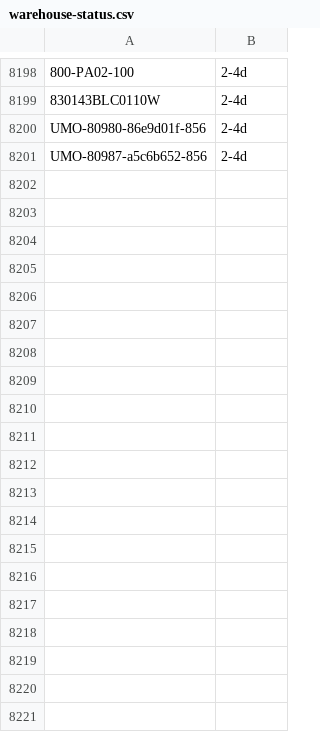
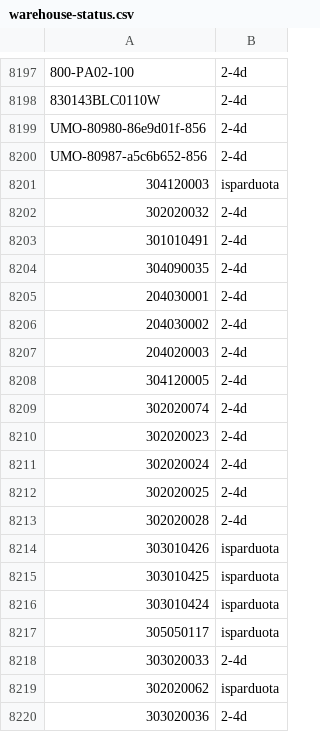
Before and after one commit to Automeskos/mototop-feeds, a CSV file: feeds/warehouse-status.csv, drawn as a sheet; only a part is shown, gaps mark what is left out; the diff covers the shown part only; the diff names each change by its address in the sheet, - before the commit and + after, or states it on an @@ line.

```diff
--- a/feeds/warehouse-status.csv
+++ b/feeds/warehouse-status.csv
+row 8201: 304120003 | isparduota
+row 8202: 302020032 | 2-4d
+row 8203: 301010491 | 2-4d
+row 8204: 304090035 | 2-4d
+row 8205: 204030001 | 2-4d
+row 8206: 204030002 | 2-4d
+row 8207: 204020003 | 2-4d
+row 8208: 304120005 | 2-4d
+row 8209: 302020074 | 2-4d
+row 8210: 302020023 | 2-4d
+row 8211: 302020024 | 2-4d
+row 8212: 302020025 | 2-4d
+row 8213: 302020028 | 2-4d
+row 8214: 303010426 | isparduota
+row 8215: 303010425 | isparduota
+row 8216: 303010424 | isparduota
+row 8217: 305050117 | isparduota
+row 8218: 303020033 | 2-4d
+row 8219: 302020062 | isparduota
+row 8220: 303020036 | 2-4d
```
Also changed, not shown: 18 added rows, 1 removed row and 4 edited cells elsewhere in this file, 6 other files.
